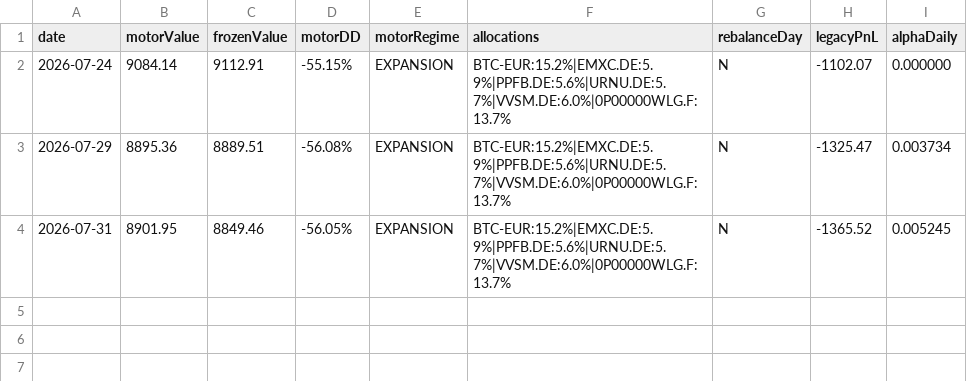
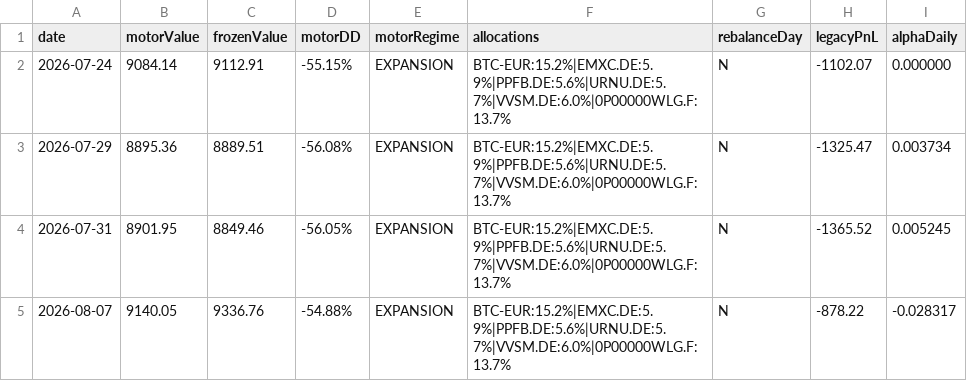
Before and after one commit to adehoyoramirez-star/portfolio-navigator, a CSV file: paper_trading_log.csv, drawn as a sheet; the diff names each change by its address in the sheet, - before the commit and + after, or states it on an @@ line.

```diff
--- a/paper_trading_log.csv
+++ b/paper_trading_log.csv
+row 5: 2026-08-07 | 9140.05 | 9336.76 | -54.88% | EXPANSION | BTC-EUR:15.2%|EMXC.DE:5.9%|PPFB.DE:5.6%|URNU.DE:5.7%|VVSM.DE:6.0%|0P00000WLG.F:13.7% | N | -878.22 | -0.028317
```
Also changed, not shown: backtest_result_v5plus.csv, historical_data_daily_augmented.csv, 2 other files.
